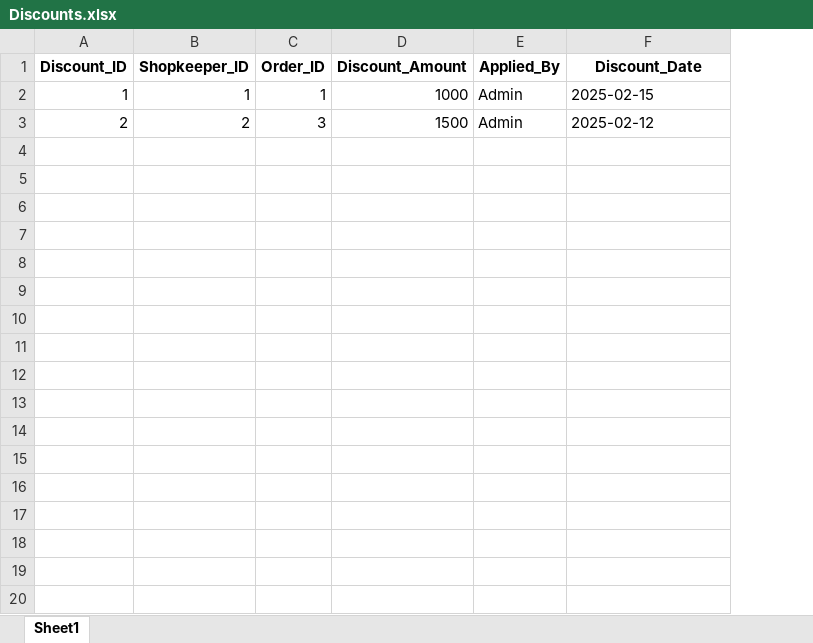
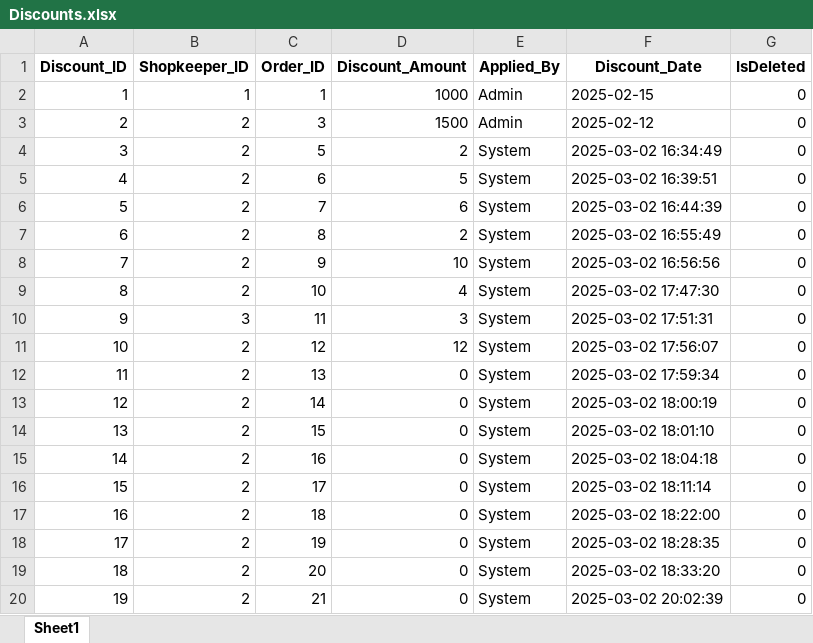
Before and after one commit to FahadNiazi420/Wholesale-Inventory-System, an Excel workbook: Backup/Discounts.xlsx, sheet Sheet1, drawn as a sheet; only a part is shown; values as stored, in another font and other column widths than the file's, no borders; the diff covers the shown part only; the diff names each change by its address in the sheet, - before the commit and + after, or states it on an @@ line.

Commit message:
Calculate Discount

```diff
--- a/Backup/Discounts.xlsx (sheet Sheet1)
+++ b/Backup/Discounts.xlsx (sheet Sheet1)
+column G (IsDeleted), rows 2-3: 0 | 0
+row 4: 3 | 2 | 5 | 2 | System | 2025-03-02 16:34:49 | 0
+row 5: 4 | 2 | 6 | 5 | System | 2025-03-02 16:39:51 | 0
+row 6: 5 | 2 | 7 | 6 | System | 2025-03-02 16:44:39 | 0
+row 7: 6 | 2 | 8 | 2 | System | 2025-03-02 16:55:49 | 0
+row 8: 7 | 2 | 9 | 10 | System | 2025-03-02 16:56:56 | 0
+row 9: 8 | 2 | 10 | 4 | System | 2025-03-02 17:47:30 | 0
+row 10: 9 | 3 | 11 | 3 | System | 2025-03-02 17:51:31 | 0
+row 11: 10 | 2 | 12 | 12 | System | 2025-03-02 17:56:07 | 0
+row 12: 11 | 2 | 13 | 0 | System | 2025-03-02 17:59:34 | 0
+row 13: 12 | 2 | 14 | 0 | System | 2025-03-02 18:00:19 | 0
+row 14: 13 | 2 | 15 | 0 | System | 2025-03-02 18:01:10 | 0
+row 15: 14 | 2 | 16 | 0 | System | 2025-03-02 18:04:18 | 0
+row 16: 15 | 2 | 17 | 0 | System | 2025-03-02 18:11:14 | 0
+row 17: 16 | 2 | 18 | 0 | System | 2025-03-02 18:22:00 | 0
+row 18: 17 | 2 | 19 | 0 | System | 2025-03-02 18:28:35 | 0
+row 19: 18 | 2 | 20 | 0 | System | 2025-03-02 18:33:20 | 0
+row 20: 19 | 2 | 21 | 0 | System | 2025-03-02 20:02:39 | 0
```
Also changed, not shown: 9 added rows elsewhere in this sheet, Backup/Khata.xlsx, Backup/Order_Items.xlsx, 8 other files.
